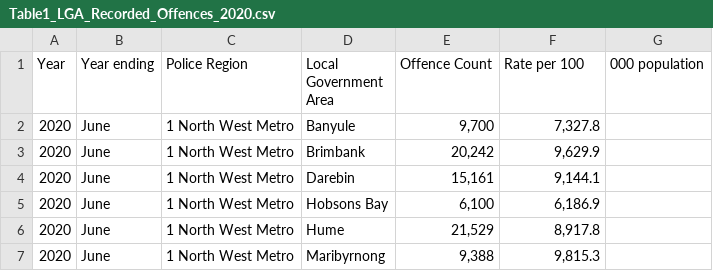
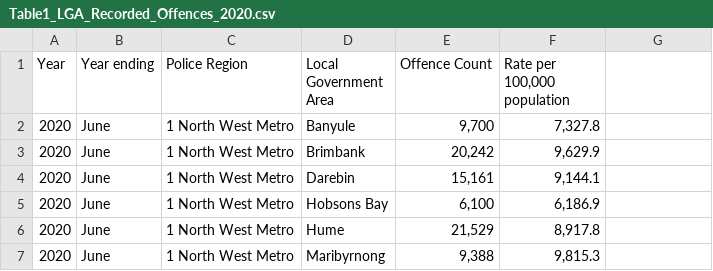
Before and after one commit to bsherriew/FIT3179, a CSV file: week9hw/Table1_LGA_Recorded_Offences_2020.csv, drawn as a sheet; only a part is shown.

Commit message:
Update Table1_LGA_Recorded_Offences_2020.csv

```diff
--- a/week9hw/Table1_LGA_Recorded_Offences_2020.csv
+++ b/week9hw/Table1_LGA_Recorded_Offences_2020.csv
@@ -1,2 +1,2 @@
-Year,Year ending,Police Region,Local Government Area,Offence Count,Rate per 100,000 population
+Year,Year ending,Police Region,Local Government Area,Offence Count,"Rate per 100,000 population"
 2020,June,1 North West Metro,Banyule,"9,700 ","7,327.8 "
```
